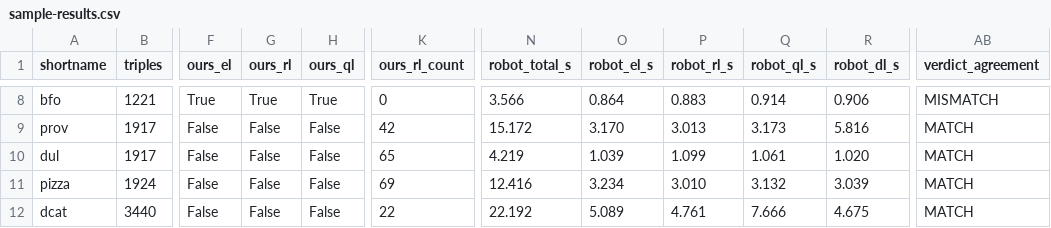
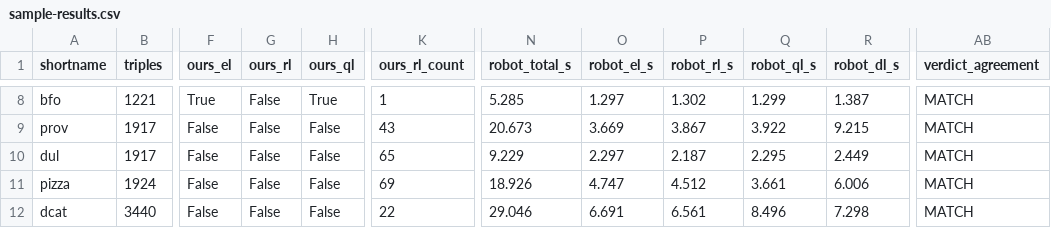
Before and after one commit to MaastrichtU-IDS/ontoexplorer, a CSV file: scripts/owl_profile_bench/sample-results.csv, drawn as a sheet; only a part is shown, gaps mark what is left out; the diff covers the shown part only; the diff names each change by its address in the sheet, - before the commit and + after, or states it on an @@ line.

```diff
--- a/scripts/owl_profile_bench/sample-results.csv
+++ b/scripts/owl_profile_bench/sample-results.csv
-G8 (ours_rl): True
+G8 (ours_rl): False
-K8 (ours_rl_count): 0
+K8 (ours_rl_count): 1
-N8 (robot_total_s): 3.566
+N8 (robot_total_s): 5.285
-O8 (robot_el_s): 0.864
+O8 (robot_el_s): 1.297
-P8 (robot_rl_s): 0.883
+P8 (robot_rl_s): 1.302
-Q8 (robot_ql_s): 0.914
+Q8 (robot_ql_s): 1.299
-R8 (robot_dl_s): 0.906
+R8 (robot_dl_s): 1.387
-AB8 (verdict_agreement): MISMATCH
+AB8 (verdict_agreement): MATCH
-K9 (ours_rl_count): 42
+K9 (ours_rl_count): 43
-N9 (robot_total_s): 15.172
+N9 (robot_total_s): 20.673
-O9 (robot_el_s): 3.170
+O9 (robot_el_s): 3.669
-P9 (robot_rl_s): 3.013
+P9 (robot_rl_s): 3.867
-Q9 (robot_ql_s): 3.173
+Q9 (robot_ql_s): 3.922
-R9 (robot_dl_s): 5.816
+R9 (robot_dl_s): 9.215
-N10 (robot_total_s): 4.219
+N10 (robot_total_s): 9.229
-O10 (robot_el_s): 1.039
+O10 (robot_el_s): 2.297
-P10 (robot_rl_s): 1.099
+P10 (robot_rl_s): 2.187
-Q10 (robot_ql_s): 1.061
+Q10 (robot_ql_s): 2.295
-R10 (robot_dl_s): 1.020
+R10 (robot_dl_s): 2.449
-N11 (robot_total_s): 12.416
+N11 (robot_total_s): 18.926
-O11 (robot_el_s): 3.234
+O11 (robot_el_s): 4.747
-P11 (robot_rl_s): 3.010
+P11 (robot_rl_s): 4.512
-Q11 (robot_ql_s): 3.132
+Q11 (robot_ql_s): 3.661
-R11 (robot_dl_s): 3.039
+R11 (robot_dl_s): 6.006
-N12 (robot_total_s): 22.192
+N12 (robot_total_s): 29.046
-O12 (robot_el_s): 5.089
+O12 (robot_el_s): 6.691
-P12 (robot_rl_s): 4.761
+P12 (robot_rl_s): 6.561
-Q12 (robot_ql_s): 7.666
+Q12 (robot_ql_s): 8.496
-R12 (robot_dl_s): 4.675
+R12 (robot_dl_s): 7.298
```
Also changed, not shown: 72 edited cells elsewhere in this file, 1 other file.
